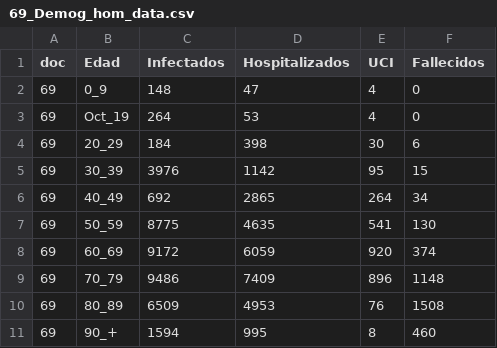
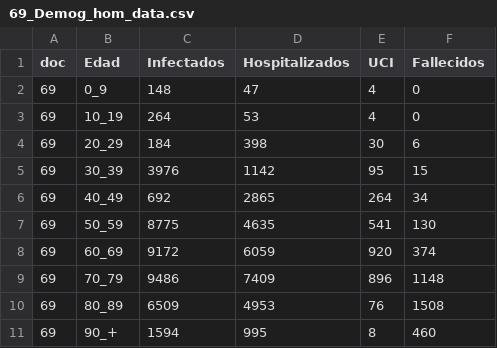
Before and after one commit to caresppen/covid-19-spain, a CSV file: csv_report_tables/69_Demog_hom_data.csv, drawn as a sheet.

```diff
--- a/csv_report_tables/69_Demog_hom_data.csv
+++ b/csv_report_tables/69_Demog_hom_data.csv
@@ -2,3 +2,3 @@ doc,Edad,Infectados,Hospitalizados,UCI,Fallecidos
 69,0_9,148,47,4,0
-69,Oct_19,264,53,4,0
+69,10_19,264,53,4,0
 69,20_29,184,398,30,6
```
Also changed, not shown: csv_report_tables/69_Demog_muj_data.csv, csv_report_tables/69_Demog_tot_data.csv, 9 other files.
